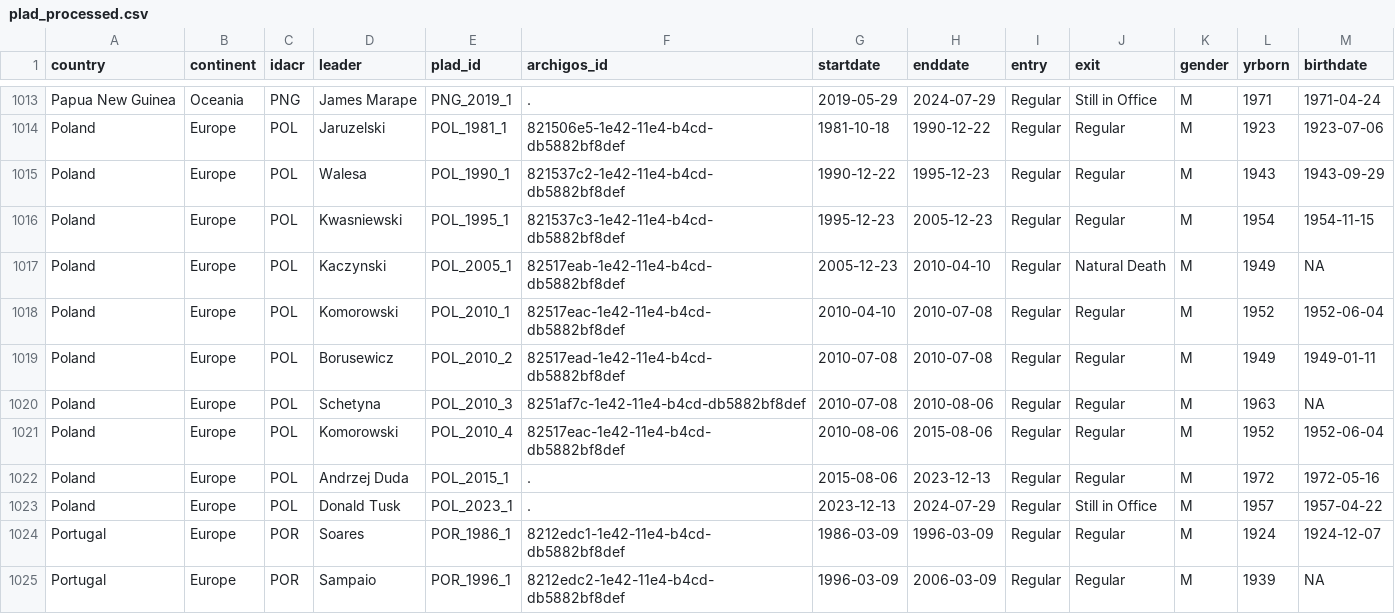
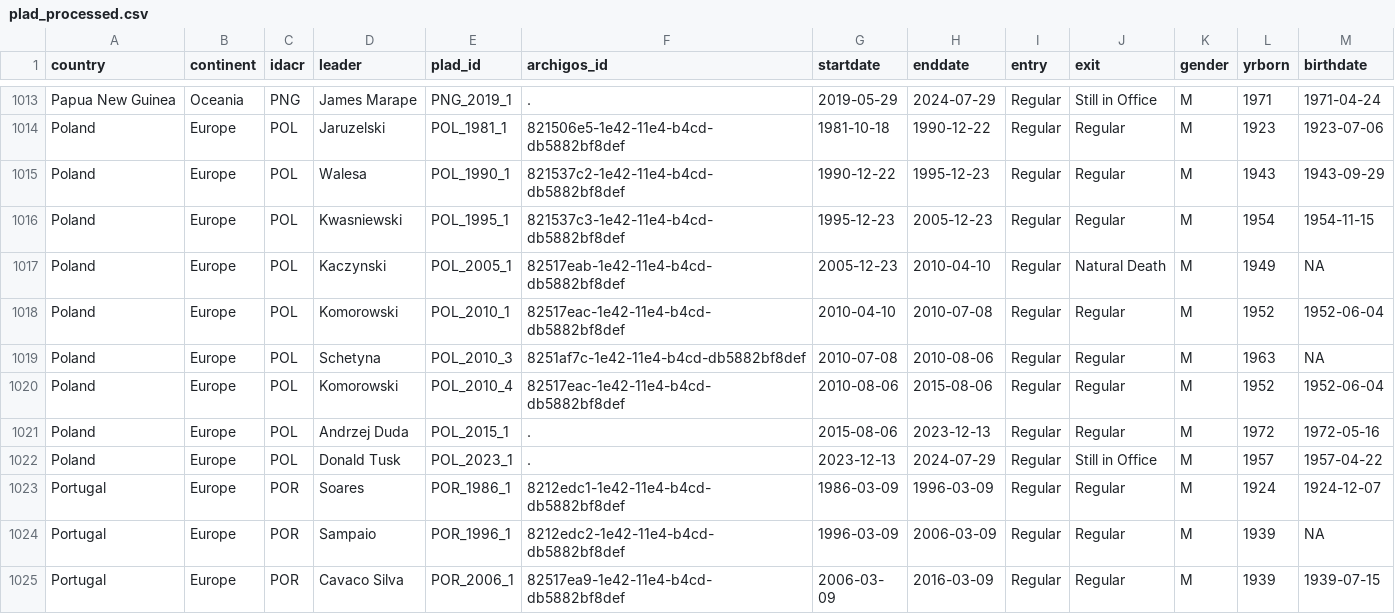
Before and after one commit to reddylee/Datasets, a CSV file: plad_processed.csv, drawn as a sheet; only a part is shown, gaps mark what is left out; the shorter side is filled out with more unchanged rows.

```diff
--- a/plad_processed.csv
+++ b/plad_processed.csv
@@ -1018,3 +1018,2 @@ Poland,Europe,POL,Kaczynski,POL_2005_1,82517eab-1e42-11e4-b4cd-db5882bf8def,2005
 Poland,Europe,POL,Komorowski,POL_2010_1,82517eac-1e42-11e4-b4cd-db5882bf8def,2010-04-10,2010-07-08,Regular,Regular,M,1952,1952-06-04
-Poland,Europe,POL,Borusewicz,POL_2010_2,82517ead-1e42-11e4-b4cd-db5882bf8def,2010-07-08,2010-07-08,Regular,Regular,M,1949,1949-01-11
 Poland,Europe,POL,Schetyna,POL_2010_3,8251af7c-1e42-11e4-b4cd-db5882bf8def,2010-07-08,2010-08-06,Regular,Regular,M,1963,NA
```
Also changed, not shown: archigos_clean.csv, coup_analysis_model.csv, 7 other files.
